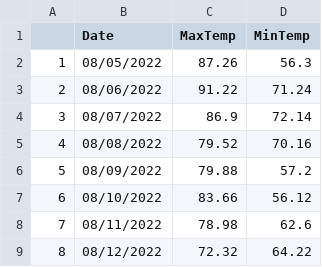
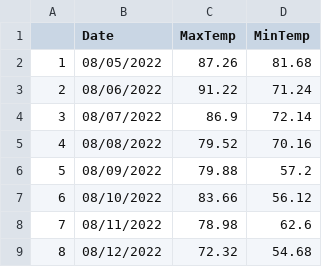
Before and after one commit to acperkins3/GDD-Plots-2022, a CSV file: WMARS.csv, drawn as a sheet.

```diff
--- a/WMARS.csv
+++ b/WMARS.csv
@@ -1,3 +1,3 @@
 "","Date","MaxTemp","MinTemp"
-"1","08/05/2022",87.26,56.3
+"1","08/05/2022",87.26,81.68
 "2","08/06/2022",91.22,71.24
@@ -8,2 +8,2 @@
 "7","08/11/2022",78.98,62.6
-"8","08/12/2022",72.32,64.22
+"8","08/12/2022",72.32,54.68
```
Also changed, not shown: Arlington.csv, Hancock.csv, 3 other files.
